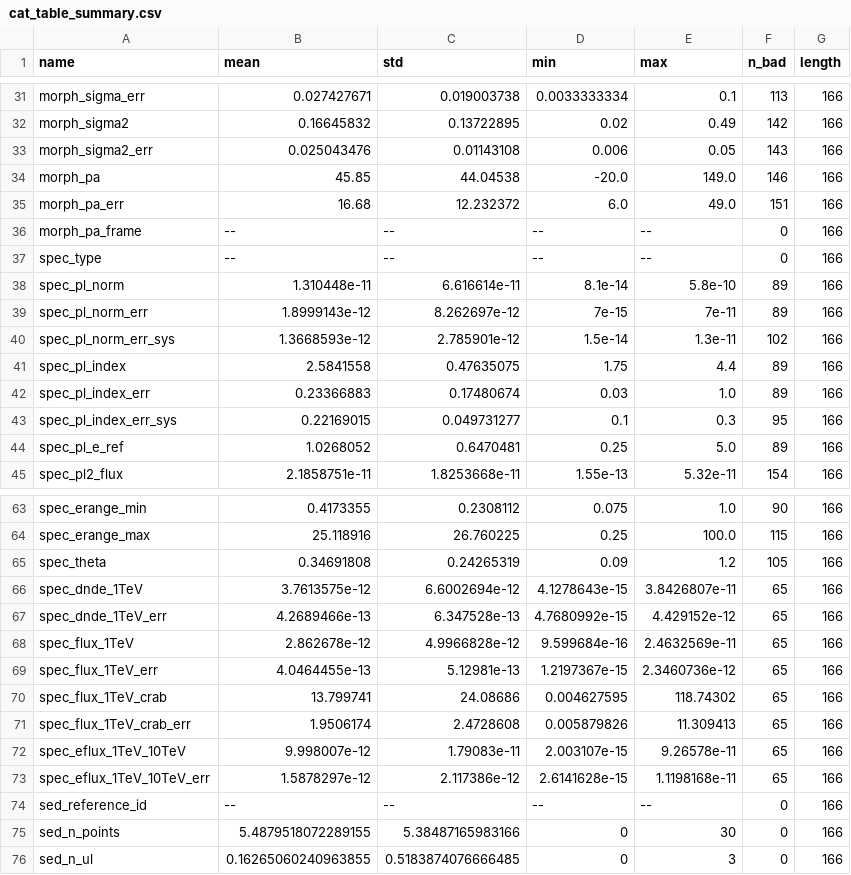
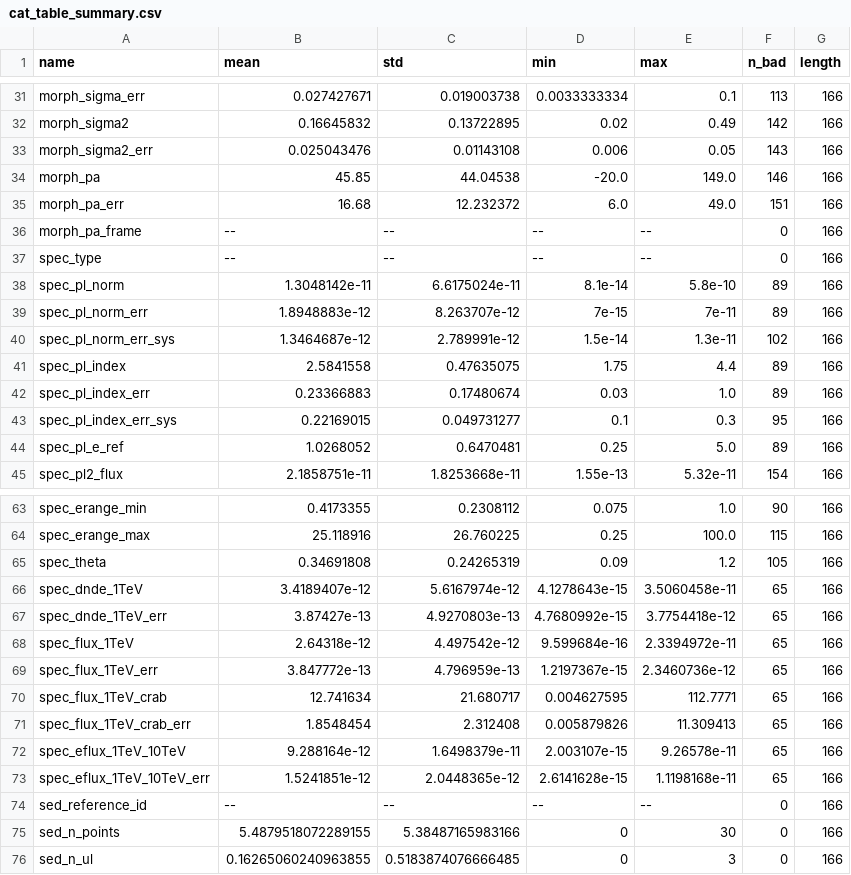
Before and after one commit to cdeil/gamma-cat-status, a CSV file: cat_table_summary.csv, drawn as a sheet; only a part is shown, gaps mark what is left out.

```diff
--- a/cat_table_summary.csv
+++ b/cat_table_summary.csv
@@ -37,5 +37,5 @@ morph_pa_frame,--,--,--,--,0,166
 spec_type,--,--,--,--,0,166
-spec_pl_norm,1.310448e-11,6.616614e-11,8.1e-14,5.8e-10,89,166
-spec_pl_norm_err,1.8999143e-12,8.262697e-12,7e-15,7e-11,89,166
-spec_pl_norm_err_sys,1.3668593e-12,2.785901e-12,1.5e-14,1.3e-11,102,166
+spec_pl_norm,1.3048142e-11,6.6175024e-11,8.1e-14,5.8e-10,89,166
+spec_pl_norm_err,1.8948883e-12,8.263707e-12,7e-15,7e-11,89,166
+spec_pl_norm_err_sys,1.3464687e-12,2.789991e-12,1.5e-14,1.3e-11,102,166
 spec_pl_index,2.5841558,0.47635075,1.75,4.4,89,166
@@ -65,10 +65,10 @@ spec_erange_max,25.118916,26.760225,0.25,100.0,115,166
 spec_theta,0.34691808,0.24265319,0.09,1.2,105,166
-spec_dnde_1TeV,3.7613575e-12,6.6002694e-12,4.1278643e-15,3.8426807e-11,65,166
-spec_dnde_1TeV_err,4.2689466e-13,6.347528e-13,4.7680992e-15,4.429152e-12,65,166
-spec_flux_1TeV,2.862678e-12,4.9966828e-12,9.599684e-16,2.4632569e-11,65,166
-spec_flux_1TeV_err,4.0464455e-13,5.12981e-13,1.2197367e-15,2.3460736e-12,65,166
-spec_flux_1TeV_crab,13.799741,24.08686,0.004627595,118.74302,65,166
-spec_flux_1TeV_crab_err,1.9506174,2.4728608,0.005879826,11.309413,65,166
-spec_eflux_1TeV_10TeV,9.998007e-12,1.79083e-11,2.003107e-15,9.26578e-11,65,166
-spec_eflux_1TeV_10TeV_err,1.5878297e-12,2.117386e-12,2.6141628e-15,1.1198168e-11,65,166
+spec_dnde_1TeV,3.4189407e-12,5.6167974e-12,4.1278643e-15,3.5060458e-11,65,166
+spec_dnde_1TeV_err,3.87427e-13,4.9270803e-13,4.7680992e-15,3.7754418e-12,65,166
+spec_flux_1TeV,2.64318e-12,4.497542e-12,9.599684e-16,2.3394972e-11,65,166
+spec_flux_1TeV_err,3.847772e-13,4.796959e-13,1.2197367e-15,2.3460736e-12,65,166
+spec_flux_1TeV_crab,12.741634,21.680717,0.004627595,112.7771,65,166
+spec_flux_1TeV_crab_err,1.8548454,2.312408,0.005879826,11.309413,65,166
+spec_eflux_1TeV_10TeV,9.288164e-12,1.6498379e-11,2.003107e-15,9.26578e-11,65,166
+spec_eflux_1TeV_10TeV_err,1.5241851e-12,2.0448365e-12,2.6141628e-15,1.1198168e-11,65,166
 sed_reference_id,--,--,--,--,0,166
```
Also changed, not shown: 3 other files.
